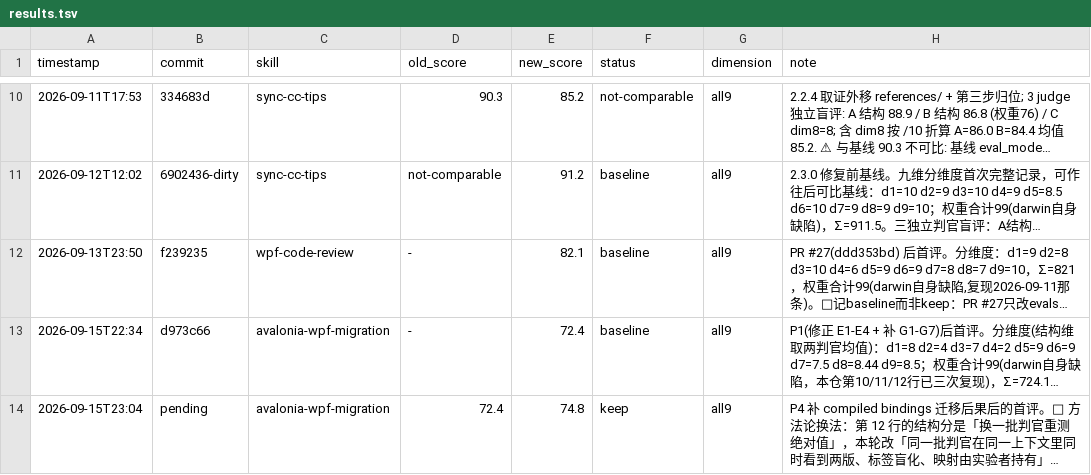
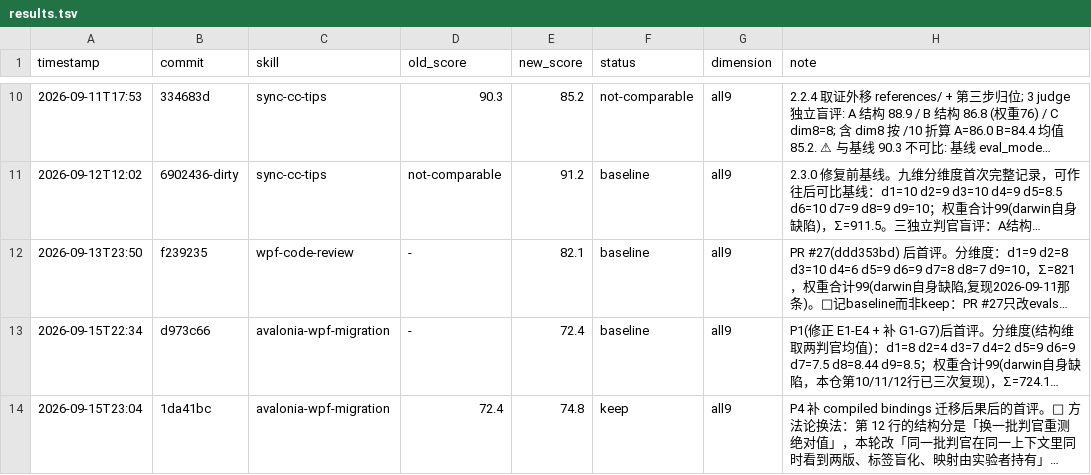
Before and after one commit to Glepooek/optimus-plugins-official, a TSV file: .claude/skills/darwin-skill/results.tsv, drawn as a sheet; only a part is shown, gaps mark what is left out; long unchanged cells end in …; the diff names each change by its address in the sheet, - before the commit and + after, or states it on an @@ line.

```diff
--- a/.claude/skills/darwin-skill/results.tsv
+++ b/.claude/skills/darwin-skill/results.tsv
-B14 (commit): pending
+B14 (commit): 1da41bc
```
Also changed, not shown: 1 other file.
